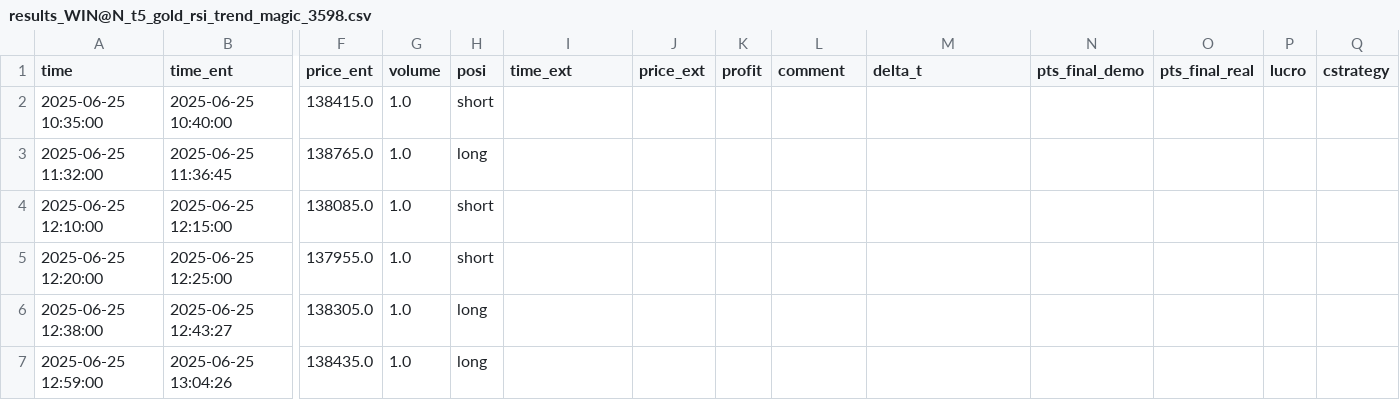
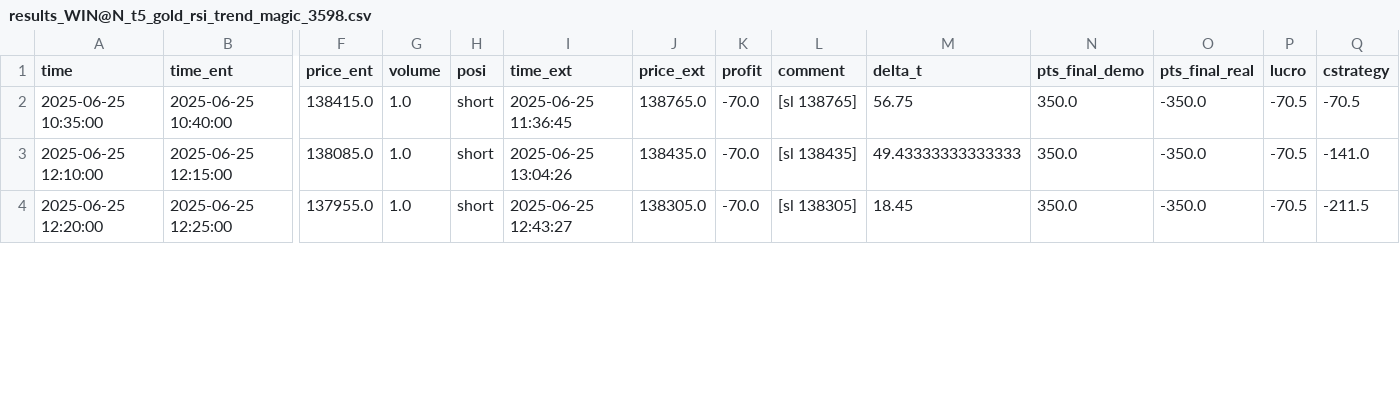
Before and after one commit to RenatoPhys/trade-watch, a CSV file: bases/results_WIN@N_t5_gold_rsi_trend_magic_3598.csv, drawn as a sheet; only a part is shown, gaps mark what is left out; removed rows and columns are numbered as before the commit, all else as after; rows hold the shown columns only; the diff covers the shown part only; the diff names each change by its address in the sheet, - before the commit and + after, or states it on an @@ line.

```diff
--- a/bases/results_WIN@N_t5_gold_rsi_trend_magic_3598.csv
+++ b/bases/results_WIN@N_t5_gold_rsi_trend_magic_3598.csv
-I2 (time_ext): (empty)
+I2 (time_ext): 2025-06-25 11:36:45
-J2 (price_ext): (empty)
+J2 (price_ext): 138765.0
-K2 (profit): (empty)
+K2 (profit): -70.0
-L2 (comment): (empty)
+L2 (comment): [sl 138765]
-M2 (delta_t): (empty)
+M2 (delta_t): 56.75
-N2 (pts_final_demo): (empty)
+N2 (pts_final_demo): 350.0
-O2 (pts_final_real): (empty)
+O2 (pts_final_real): -350.0
-P2 (lucro): (empty)
+P2 (lucro): -70.5
-Q2 (cstrategy): (empty)
+Q2 (cstrategy): -70.5
-row 3: 2025-06-25 11:32:00 | 2025-06-25 11:36:45 | 138765.0 | 1.0 | long
-I3 (time_ext): (empty)
+I3 (time_ext): 2025-06-25 13:04:26
-J3 (price_ext): (empty)
+J3 (price_ext): 138435.0
-K3:K4 (profit): (empty)
+K3:K4 (profit): -70.0
-L3 (comment): (empty)
+L3 (comment): [sl 138435]
-M3 (delta_t): (empty)
+M3 (delta_t): 49.43333333333333
-N3:N4 (pts_final_demo): (empty)
+N3:N4 (pts_final_demo): 350.0
-O3:O4 (pts_final_real): (empty)
+O3:O4 (pts_final_real): -350.0
-P3:P4 (lucro): (empty)
+P3:P4 (lucro): -70.5
-Q3 (cstrategy): (empty)
+Q3 (cstrategy): -141.0
-I4 (time_ext): (empty)
+I4 (time_ext): 2025-06-25 12:43:27
-J4 (price_ext): (empty)
+J4 (price_ext): 138305.0
-L4 (comment): (empty)
+L4 (comment): [sl 138305]
-M4 (delta_t): (empty)
+M4 (delta_t): 18.45
-Q4 (cstrategy): (empty)
+Q4 (cstrategy): -211.5
-row 6: 2025-06-25 12:38:00 | 2025-06-25 12:43:27 | 138305.0 | 1.0 | long
-row 7: 2025-06-25 12:59:00 | 2025-06-25 13:04:26 | 138435.0 | 1.0 | long
```
Also changed, not shown: 2 removed rows and 23 edited cells elsewhere in this file, bases/results_WDO@N_t5_bb_anti_trend_magic_3443.csv, bases/results_WDO@N_t5_gold_rsi_trend_magic_1212.csv, 1 other file.
